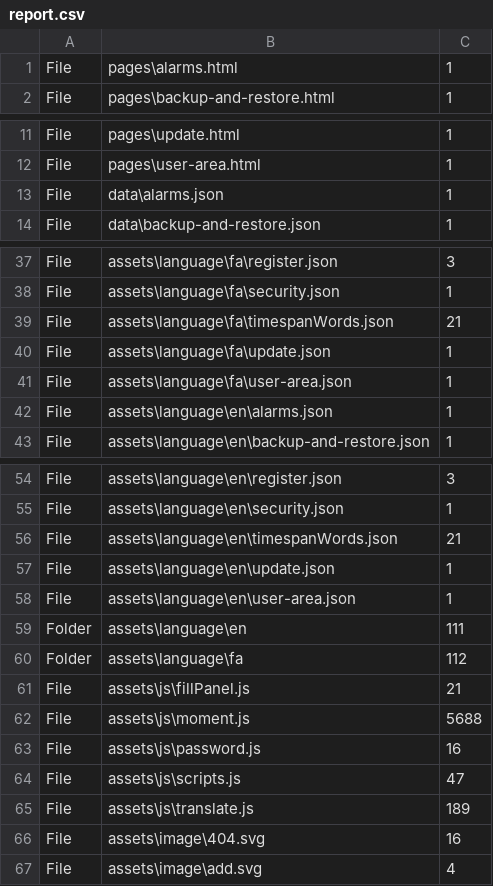
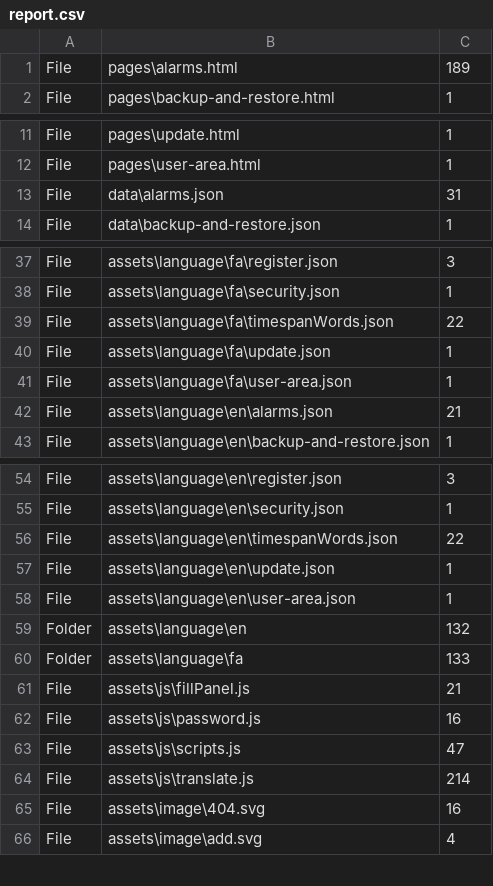
Before and after one commit to ahrehoo/ahrehoo.github.io, a CSV file: report.csv, drawn as a sheet; only a part is shown, gaps mark what is left out; the diff covers the shown part only.

```diff
--- a/report.csv
+++ b/report.csv
@@ -1,2 +1,2 @@
-File,pages\alarms.html,1
+File,pages\alarms.html,189
 File,pages\backup-and-restore.html,1
@@ -12,3 +12,3 @@ File,pages\update.html,1
 File,pages\user-area.html,1
-File,data\alarms.json,1
+File,data\alarms.json,31
 File,data\backup-and-restore.json,1
@@ -38,6 +38,6 @@ File,assets\language\fa\register.json,3
 File,assets\language\fa\security.json,1
-File,assets\language\fa\timespanWords.json,21
+File,assets\language\fa\timespanWords.json,22
 File,assets\language\fa\update.json,1
 File,assets\language\fa\user-area.json,1
-File,assets\language\en\alarms.json,1
+File,assets\language\en\alarms.json,21
 File,assets\language\en\backup-and-restore.json,1
@@ -55,12 +55,11 @@ File,assets\language\en\register.json,3
 File,assets\language\en\security.json,1
-File,assets\language\en\timespanWords.json,21
+File,assets\language\en\timespanWords.json,22
 File,assets\language\en\update.json,1
 File,assets\language\en\user-area.json,1
-Folder,assets\language\en,111
-Folder,assets\language\fa,112
+Folder,assets\language\en,132
+Folder,assets\language\fa,133
 File,assets\js\fillPanel.js,21
-File,assets\js\moment.js,5688
 File,assets\js\password.js,16
 File,assets\js\scripts.js,47
-File,assets\js\translate.js,189
+File,assets\js\translate.js,214
 File,assets\image\404.svg,16
```
Also changed, not shown: 2 added rows and 13 edited cells elsewhere in this file, 3 other files.
